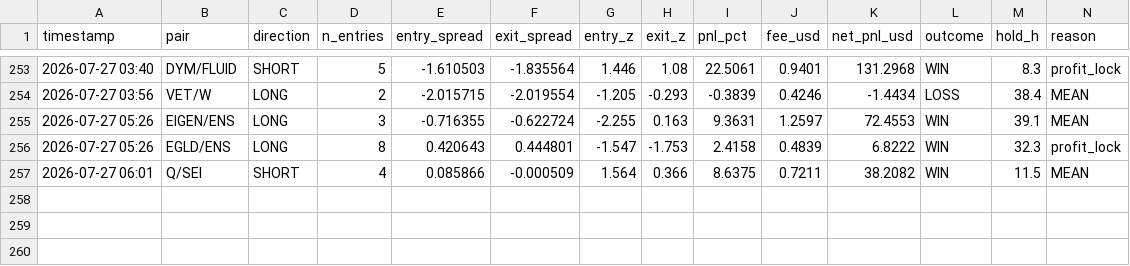
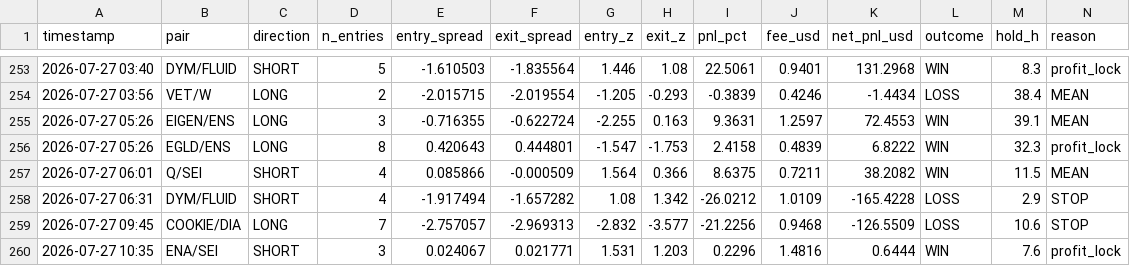
Before and after one commit to AlexeyKharin06/bots-cluster-, a CSV file: memory/trade/paper_v1/paper_trades_O.csv, drawn as a sheet; only a part is shown, gaps mark what is left out; rows hold the shown columns only; the diff names each change by its address in the sheet, - before the commit and + after, or states it on an @@ line.

```diff
--- a/memory/trade/paper_v1/paper_trades_O.csv
+++ b/memory/trade/paper_v1/paper_trades_O.csv
+row 258: 2026-07-27 06:31 | DYM/FLUID | SHORT | 4 | -1.917494 | -1.657282 | 1.08 | 1.342 | -26.0212 | 1.0109 | -165.4228 | LOSS | 2.9 | STOP
+row 259: 2026-07-27 09:45 | COOKIE/DIA | LONG | 7 | -2.757057 | -2.969313 | -2.832 | -3.577 | -21.2256 | 0.9468 | -126.5509 | LOSS | 10.6 | STOP
+row 260: 2026-07-27 10:35 | ENA/SEI | SHORT | 3 | 0.024067 | 0.021771 | 1.531 | 1.203 | 0.2296 | 1.4816 | 0.6444 | WIN | 7.6 | profit_lock
```
Also changed, not shown: memory/trade/paper_v1/paper_trades_N.csv, memory/trade/paper_v1/paper_trades_P.csv, 17 other files.
